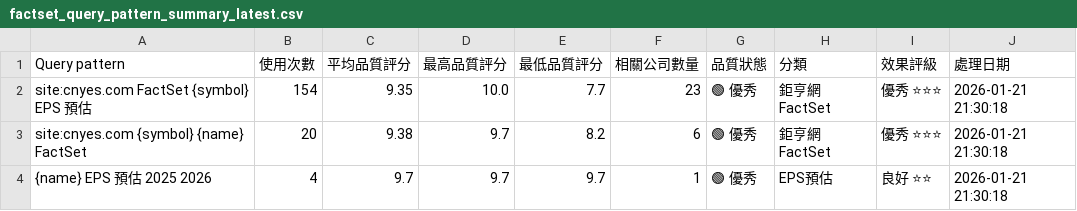
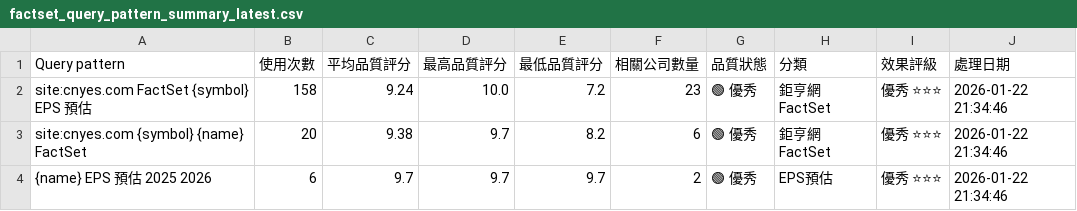
Before and after one commit to wenchiehlee/GoogleSearch.Factset, a CSV file: data/reports/factset_query_pattern_summary_latest.csv, drawn as a sheet.

```diff
--- a/data/reports/factset_query_pattern_summary_latest.csv
+++ b/data/reports/factset_query_pattern_summary_latest.csv
@@ -1,4 +1,4 @@
 Query pattern,使用次數,平均品質評分,最高品質評分,最低品質評分,相關公司數量,品質狀態,分類,效果評級,處理日期
-site:cnyes.com FactSet {symbol} EPS 預估,154,9.35,10.0,7.7,23,🟢 優秀,鉅亨網FactSet,優秀 ⭐⭐⭐,2026-01-21 21:30:18
-site:cnyes.com {symbol} {name} FactSet,20,9.38,9.7,8.2,6,🟢 優秀,鉅亨網FactSet,優秀 ⭐⭐⭐,2026-01-21 21:30:18
-{name} EPS 預估 2025 2026,4,9.7,9.7,9.7,1,🟢 優秀,EPS預估,良好 ⭐⭐,2026-01-21 21:30:18
+site:cnyes.com FactSet {symbol} EPS 預估,158,9.24,10.0,7.2,23,🟢 優秀,鉅亨網FactSet,優秀 ⭐⭐⭐,2026-01-22 21:34:46
+site:cnyes.com {symbol} {name} FactSet,20,9.38,9.7,8.2,6,🟢 優秀,鉅亨網FactSet,優秀 ⭐⭐⭐,2026-01-22 21:34:46
+{name} EPS 預估 2025 2026,6,9.7,9.7,9.7,2,🟢 優秀,EPS預估,優秀 ⭐⭐⭐,2026-01-22 21:34:46
```
Also changed, not shown: data/reports/factset_detailed_report_latest.csv, data/reports/factset_portfolio_summary_latest.csv, 5 other files.
